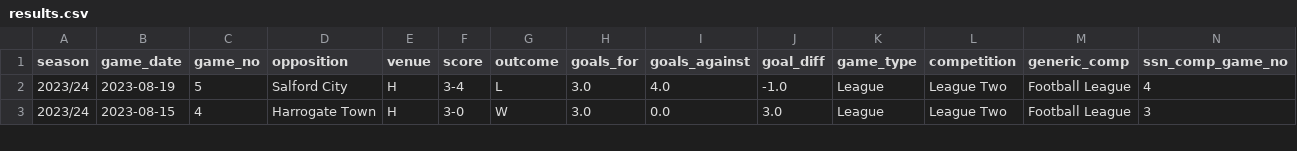
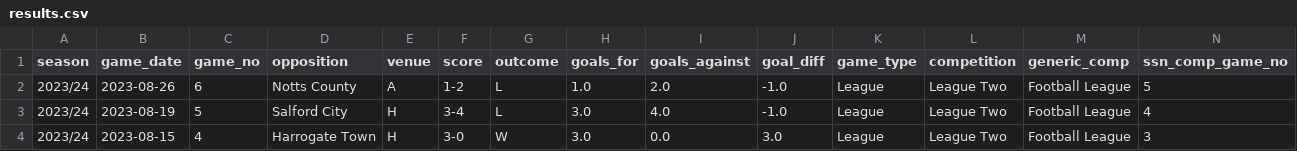
Before and after one commit to petebrown/pre-2023-data-prep, a CSV file: data/results.csv, drawn as a sheet; only a part is shown; rows hold the shown columns only; the diff names each change by its address in the sheet, - before the commit and + after, or states it on an @@ line.

```diff
--- a/data/results.csv
+++ b/data/results.csv
+row 2: 2023/24 | 2023-08-26 | 6 | Notts County | A | 1-2 | L | 1.0 | 2.0 | -1.0 | League | League Two | Football League | 5
```
Also changed, not shown: data/goals.csv, data/player_dobs.csv, 4 other files.
